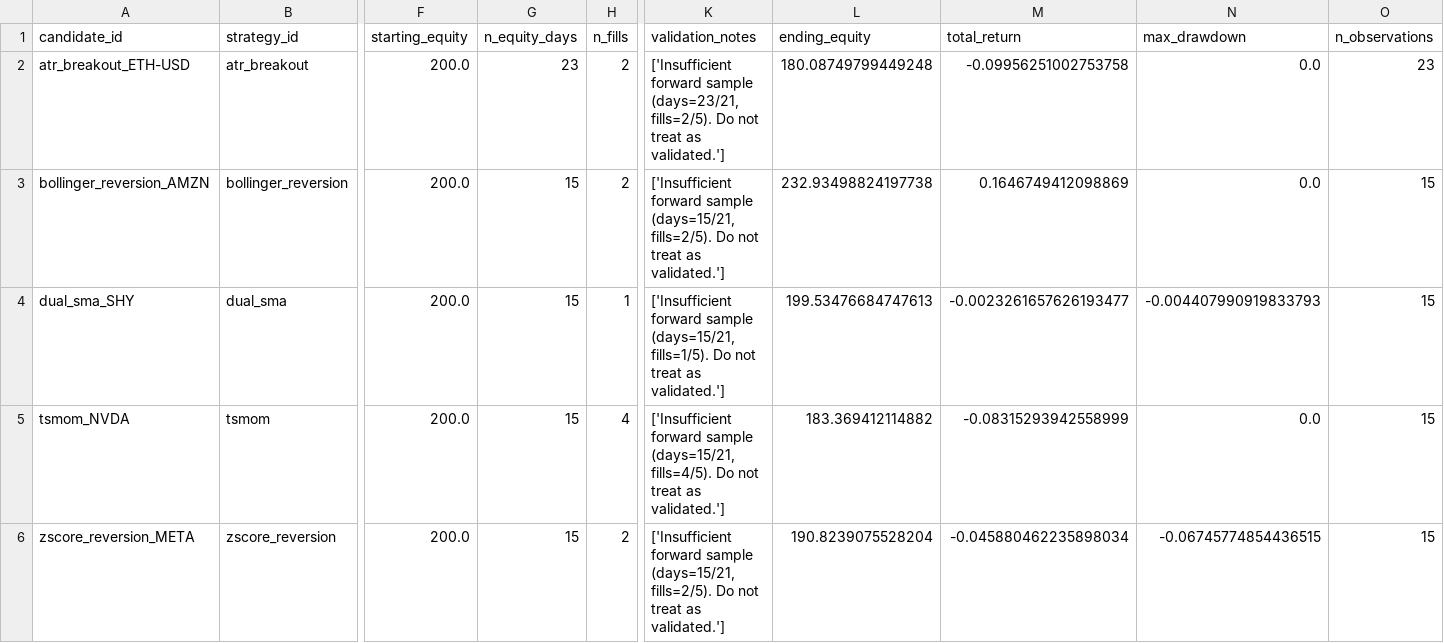
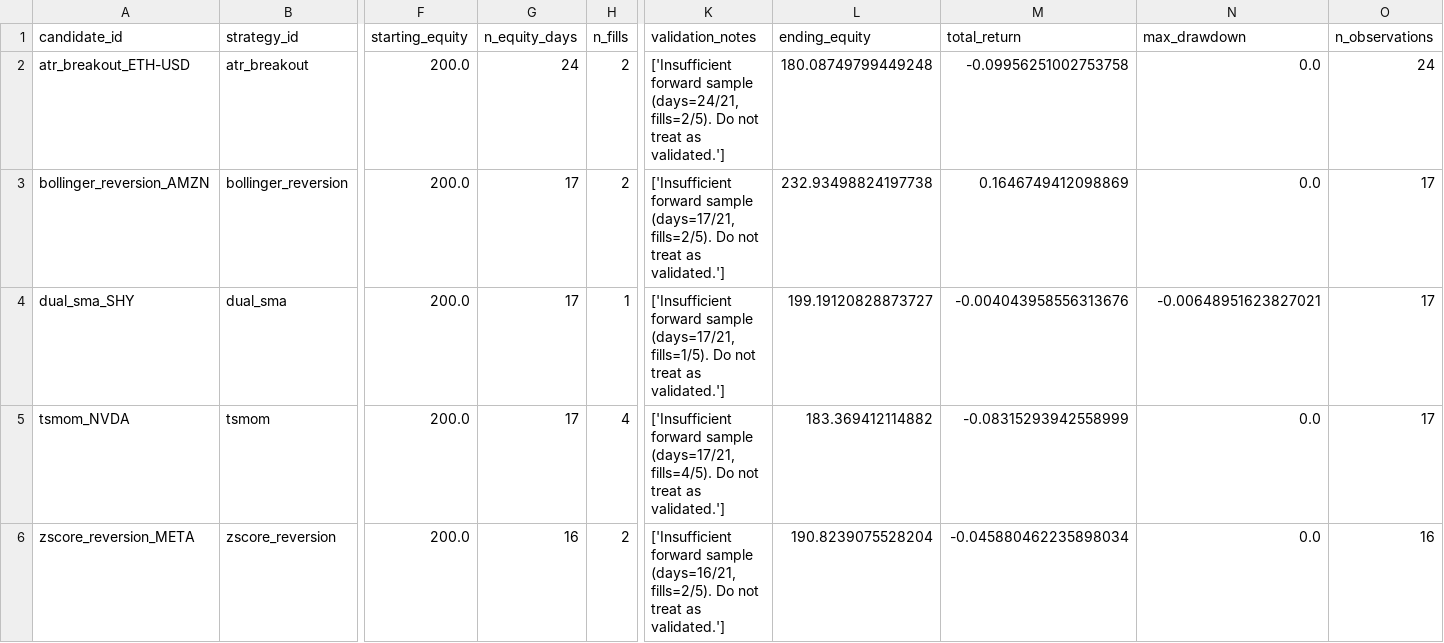
Before and after one commit to AadeshSahoo/QuantStrategyFinder, a CSV file: exports/phase3-forward-performance.csv, drawn as a sheet; only a part is shown, gaps mark what is left out; the diff names each change by its address in the sheet, - before the commit and + after, or states it on an @@ line.

```diff
--- a/exports/phase3-forward-performance.csv
+++ b/exports/phase3-forward-performance.csv
-G2 (n_equity_days): 23
+G2 (n_equity_days): 24
-K2 (validation_notes): …forward sample (days=23/21, fills=2/5). Do…
+K2 (validation_notes): …forward sample (days=24/21, fills=2/5). Do…
-O2 (n_observations): 23
+O2 (n_observations): 24
-G3:G5 (n_equity_days): 15
+G3:G5 (n_equity_days): 17
-K3 (validation_notes): …forward sample (days=15/21, fills=2/5). Do…
+K3 (validation_notes): …forward sample (days=17/21, fills=2/5). Do…
-O3:O5 (n_observations): 15
+O3:O5 (n_observations): 17
-K4 (validation_notes): …forward sample (days=15/21, fills=1/5). Do…
+K4 (validation_notes): …forward sample (days=17/21, fills=1/5). Do…
-L4 (ending_equity): 199.53476684747613
+L4 (ending_equity): 199.19120828873727
-M4 (total_return): -0.0023261657626193477
+M4 (total_return): -0.004043958556313676
-N4 (max_drawdown): -0.004407990919833793
+N4 (max_drawdown): -0.00648951623827021
-K5 (validation_notes): …forward sample (days=15/21, fills=4/5). Do…
+K5 (validation_notes): …forward sample (days=17/21, fills=4/5). Do…
-G6 (n_equity_days): 15
+G6 (n_equity_days): 16
-K6 (validation_notes): …forward sample (days=15/21, fills=2/5). Do…
+K6 (validation_notes): …forward sample (days=16/21, fills=2/5). Do…
-N6 (max_drawdown): -0.06745774854436515
+N6 (max_drawdown): 0.0
-O6 (n_observations): 15
+O6 (n_observations): 16
```
Also changed, not shown: exports/phase3-equity.csv, exports/phase3-orders.csv, 6 other files.
